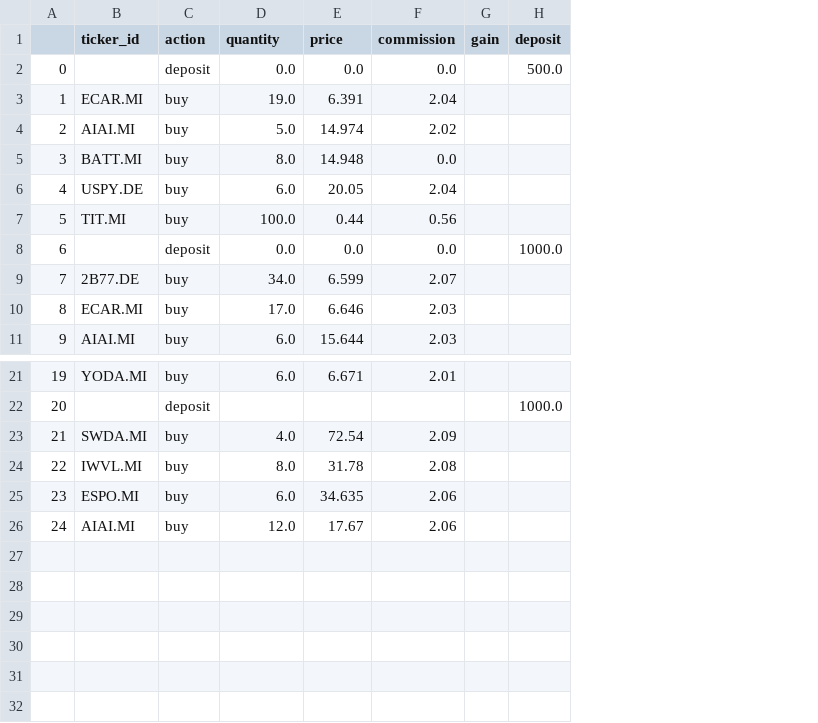
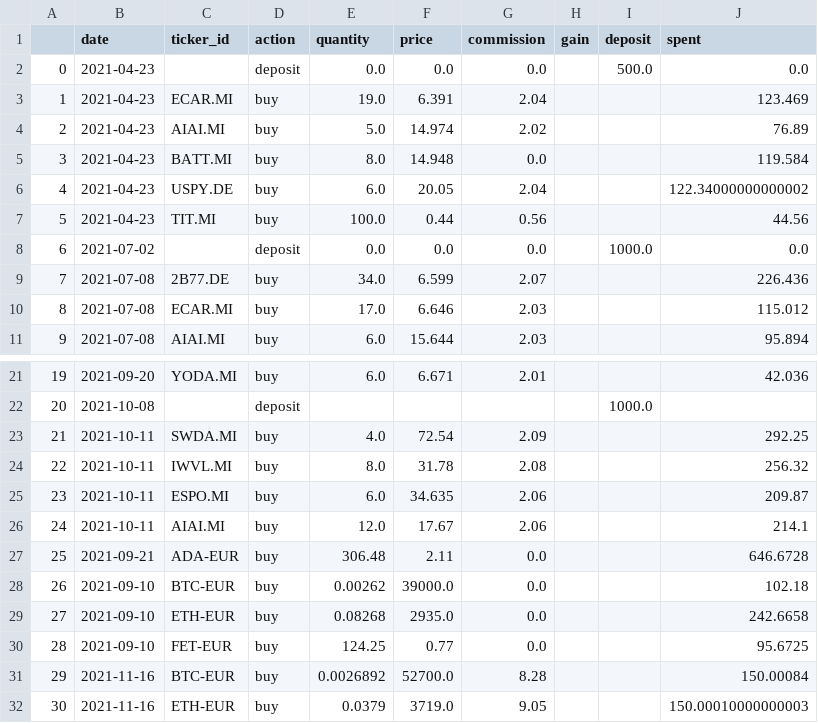
Before and after one commit to daniele21/portfolio_analysis, a CSV file: resources/portfolio/transactions.csv, drawn as a sheet; only a part is shown, gaps mark what is left out; the diff names each change by its address in the sheet, - before the commit and + after, or states it on an @@ line.

Commit message:
update date

```diff
--- a/resources/portfolio/transactions.csv
+++ b/resources/portfolio/transactions.csv
+column B (date), rows 2-11: 2021-04-23 | 2021-04-23 | 2021-04-23 | 2021-04-23 | 2021-04-23 | 2021-04-23 | 2021-07-02 | 2021-07-08 | 2021-07-08 | 2021-07-08; rows 21-26: 2021-09-20 | 2021-10-08 | 2021-10-11 | 2021-10-11 | 2021-10-11 | 2021-10-11
+column J (spent), rows 2-11: 0.0 | 123.469 | 76.89 | 119.584 | 122.34000000000002 | 44.56 | 0.0 | 226.436 | 115.012 | 95.894; rows 21-26: 42.036 |  | 292.25 | 256.32 | 209.87 | 214.1
+row 27: 25 | 2021-09-21 | ADA-EUR | buy | 306.48 | 2.11 | 0.0 |  |  | 646.6728
+row 28: 26 | 2021-09-10 | BTC-EUR | buy | 0.00262 | 39000.0 | 0.0 |  |  | 102.18
+row 29: 27 | 2021-09-10 | ETH-EUR | buy | 0.08268 | 2935.0 | 0.0 |  |  | 242.6658
+row 30: 28 | 2021-09-10 | FET-EUR | buy | 124.25 | 0.77 | 0.0 |  |  | 95.6725
+row 31: 29 | 2021-11-16 | BTC-EUR | buy | 0.0026892 | 52700.0 | 8.28 |  |  | 150.00084
+row 32: 30 | 2021-11-16 | ETH-EUR | buy | 0.0379 | 3719.0 | 9.05 |  |  | 150.00010000000003
```
Also changed, not shown: resources/tickers/tickers_details.csv, 5 other files.
